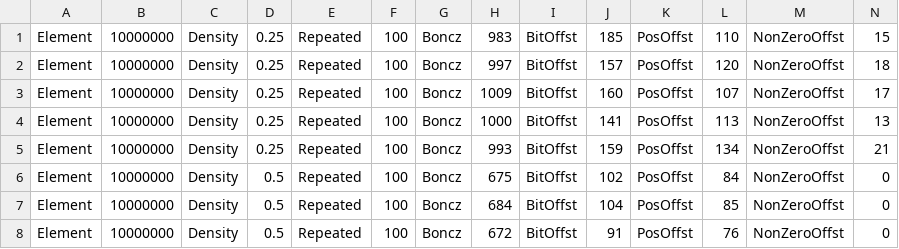
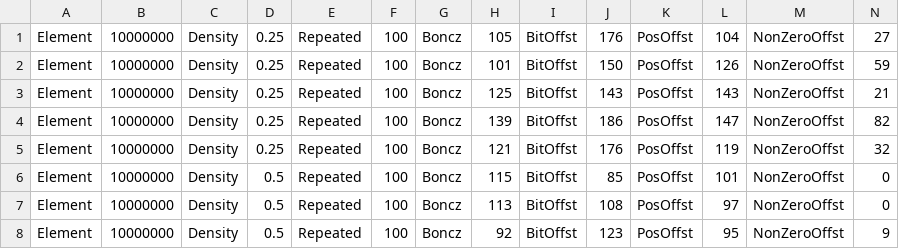
Before and after one commit to tamal001/RMATester, a CSV file: Compare_lookup.csv, drawn as a sheet; only a part is shown; the diff covers the shown part only.

```diff
--- a/Compare_lookup.csv
+++ b/Compare_lookup.csv
@@ -1,8 +1,8 @@
-Element,10000000,Density,0.25,Repeated,100,Boncz,983,BitOffst,185,PosOffst,110,NonZeroOffst,15
-Element,10000000,Density,0.25,Repeated,100,Boncz,997,BitOffst,157,PosOffst,120,NonZeroOffst,18
-Element,10000000,Density,0.25,Repeated,100,Boncz,1009,BitOffst,160,PosOffst,107,NonZeroOffst,17
-Element,10000000,Density,0.25,Repeated,100,Boncz,1000,BitOffst,141,PosOffst,113,NonZeroOffst,13
-Element,10000000,Density,0.25,Repeated,100,Boncz,993,BitOffst,159,PosOffst,134,NonZeroOffst,21
-Element,10000000,Density,0.5,Repeated,100,Boncz,675,BitOffst,102,PosOffst,84,NonZeroOffst,0
-Element,10000000,Density,0.5,Repeated,100,Boncz,684,BitOffst,104,PosOffst,85,NonZeroOffst,0
-Element,10000000,Density,0.5,Repeated,100,Boncz,672,BitOffst,91,PosOffst,76,NonZeroOffst,0
+Element,10000000,Density,0.25,Repeated,100,Boncz,105,BitOffst,176,PosOffst,104,NonZeroOffst,27
+Element,10000000,Density,0.25,Repeated,100,Boncz,101,BitOffst,150,PosOffst,126,NonZeroOffst,59
+Element,10000000,Density,0.25,Repeated,100,Boncz,125,BitOffst,143,PosOffst,143,NonZeroOffst,21
+Element,10000000,Density,0.25,Repeated,100,Boncz,139,BitOffst,186,PosOffst,147,NonZeroOffst,82
+Element,10000000,Density,0.25,Repeated,100,Boncz,121,BitOffst,176,PosOffst,119,NonZeroOffst,32
+Element,10000000,Density,0.5,Repeated,100,Boncz,115,BitOffst,85,PosOffst,101,NonZeroOffst,0
+Element,10000000,Density,0.5,Repeated,100,Boncz,113,BitOffst,108,PosOffst,97,NonZeroOffst,0
+Element,10000000,Density,0.5,Repeated,100,Boncz,92,BitOffst,123,PosOffst,95,NonZeroOffst,9
```
Also changed, not shown: 41 edited cells elsewhere in this file, Compare_long_range.csv, Compare_short_range.csv.
